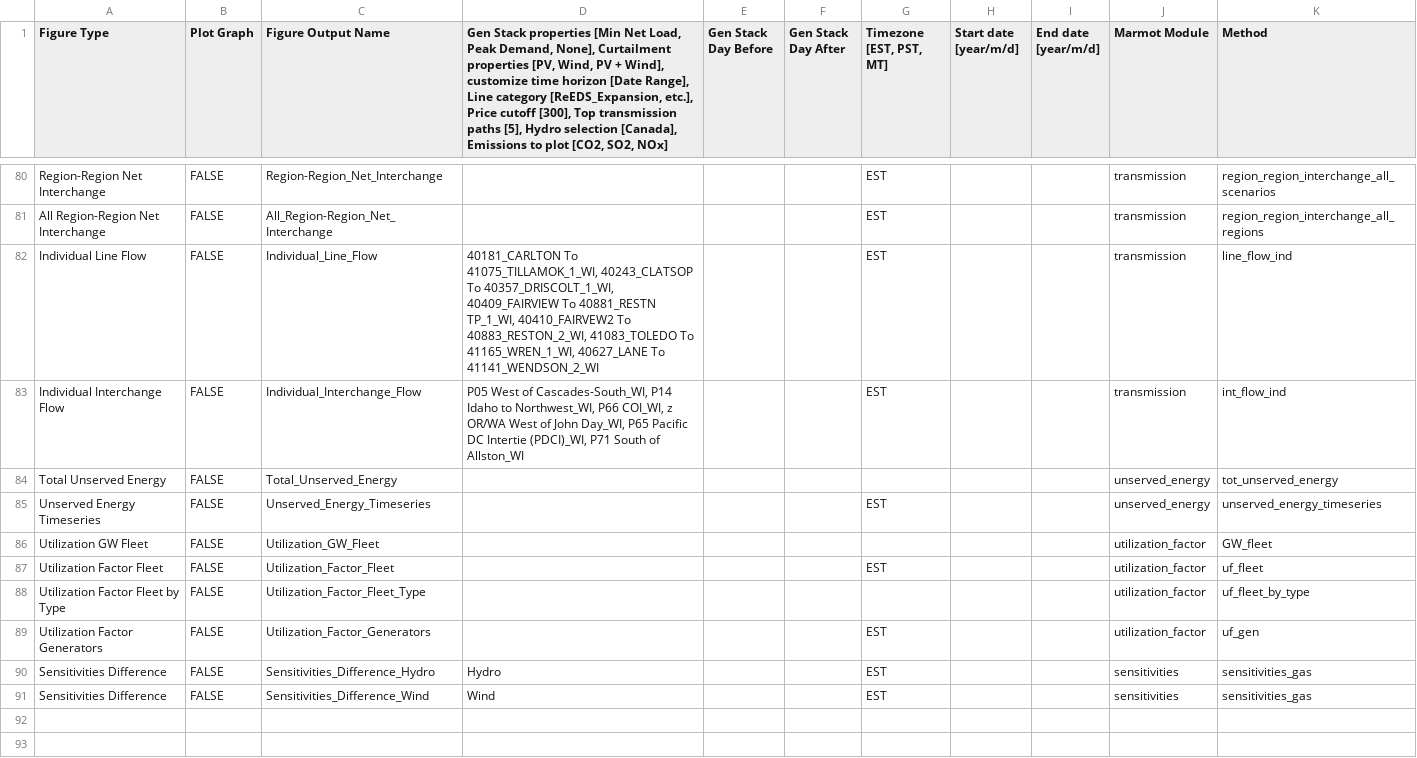
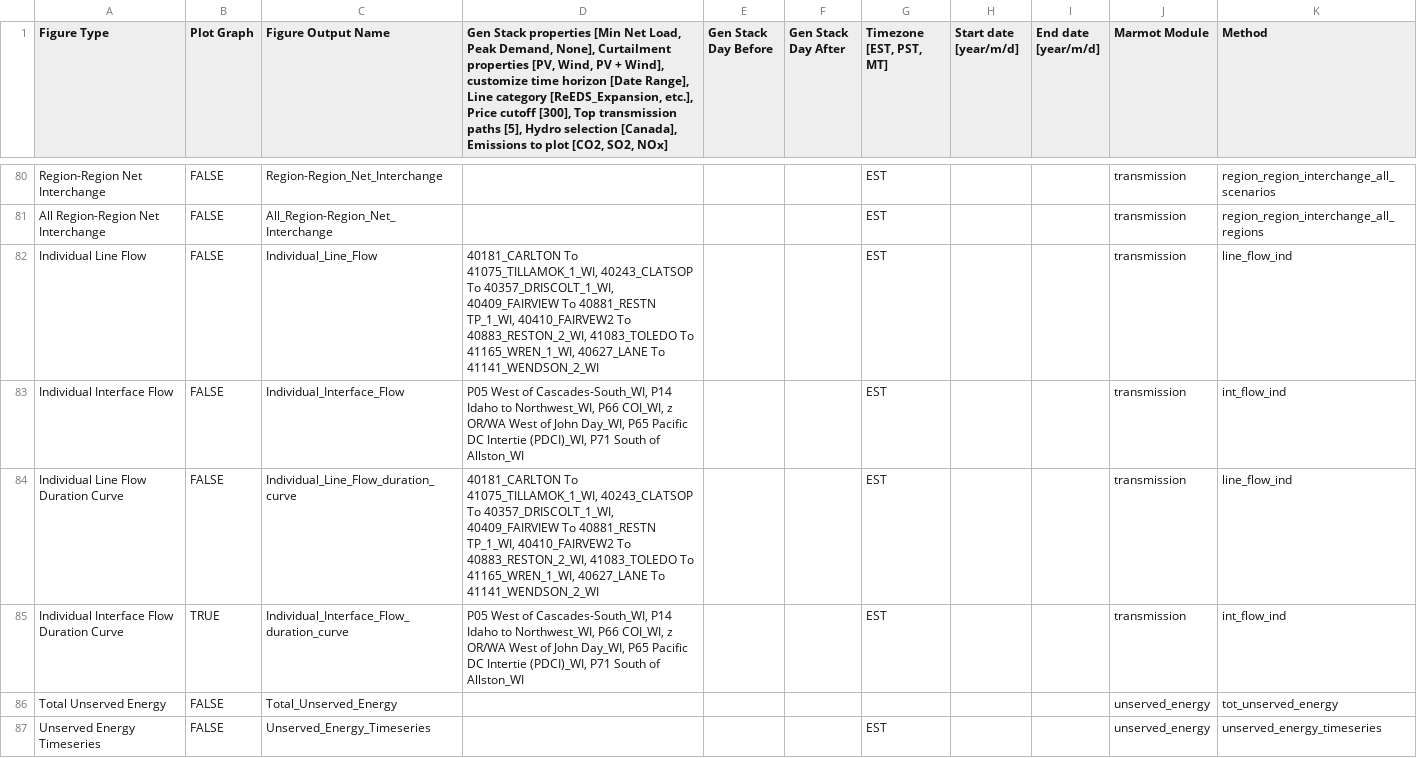
Before and after one commit to NREL/Marmot, a CSV file: Marmot_plot_select.csv, drawn as a sheet; only a part is shown, gaps mark what is left out; the shorter side is filled out with more unchanged rows.

```diff
--- a/Marmot_plot_select.csv
+++ b/Marmot_plot_select.csv
@@ -82,3 +82,5 @@ All Region-Region Net Interchange,FALSE,All_Region-Region_Net_Interchange,,,,EST
 Individual Line Flow,FALSE,Individual_Line_Flow,"40181_CARLTON To 41075_TILLAMOK_1_WI, 40243_CLATSOP To 40357_DRISCOLT_1_WI, 40409_FAIRVIEW To 40881_RESTN TP_1_WI, 40410_FAIRVEW2 To 40883_RESTON_2_WI, 41083_TOLEDO To 41165_WREN_1_WI, 40627_LANE To 41141_WENDSON_2_WI",,,EST,,,transmission,line_flow_ind
-Individual Interchange Flow,FALSE,Individual_Interchange_Flow,"P05 West of Cascades-South_WI, P14 Idaho to Northwest_WI, P66 COI_WI, z  OR/WA West of John Day_WI, P65 Pacific DC Intertie (PDCI)_WI, P71 South of Allston_WI",,,EST,,,transmission,int_flow_ind
+Individual Interface Flow,FALSE,Individual_Interface_Flow,"P05 West of Cascades-South_WI, P14 Idaho to Northwest_WI, P66 COI_WI, z  OR/WA West of John Day_WI, P65 Pacific DC Intertie (PDCI)_WI, P71 South of Allston_WI",,,EST,,,transmission,int_flow_ind
+Individual Line Flow Duration Curve,FALSE,Individual_Line_Flow_duration_curve,"40181_CARLTON To 41075_TILLAMOK_1_WI, 40243_CLATSOP To 40357_DRISCOLT_1_WI, 40409_FAIRVIEW To 40881_RESTN TP_1_WI, 40410_FAIRVEW2 To 40883_RESTON_2_WI, 41083_TOLEDO To 41165_WREN_1_WI, 40627_LANE To 41141_WENDSON_2_WI",,,EST,,,transmission,line_flow_ind
+Individual Interface Flow Duration Curve,TRUE,Individual_Interface_Flow_duration_curve,"P05 West of Cascades-South_WI, P14 Idaho to Northwest_WI, P66 COI_WI, z  OR/WA West of John Day_WI, P65 Pacific DC Intertie (PDCI)_WI, P71 South of Allston_WI",,,EST,,,transmission,int_flow_ind
 Total Unserved Energy,FALSE,Total_Unserved_Energy,,,,,,,unserved_energy,tot_unserved_energy
```
Also changed, not shown: 4 other files.
